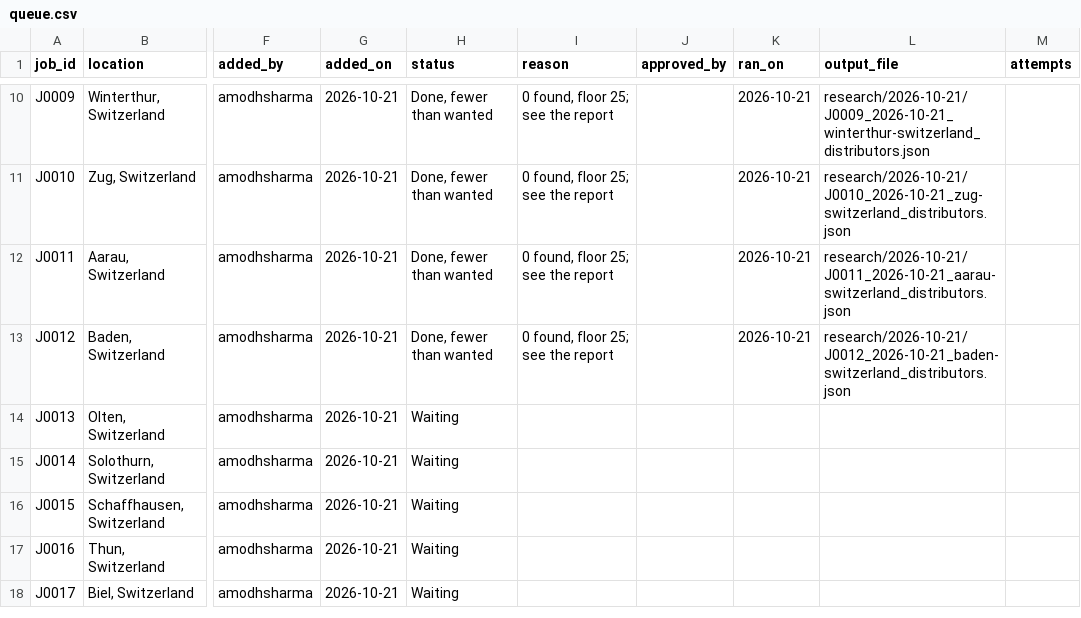
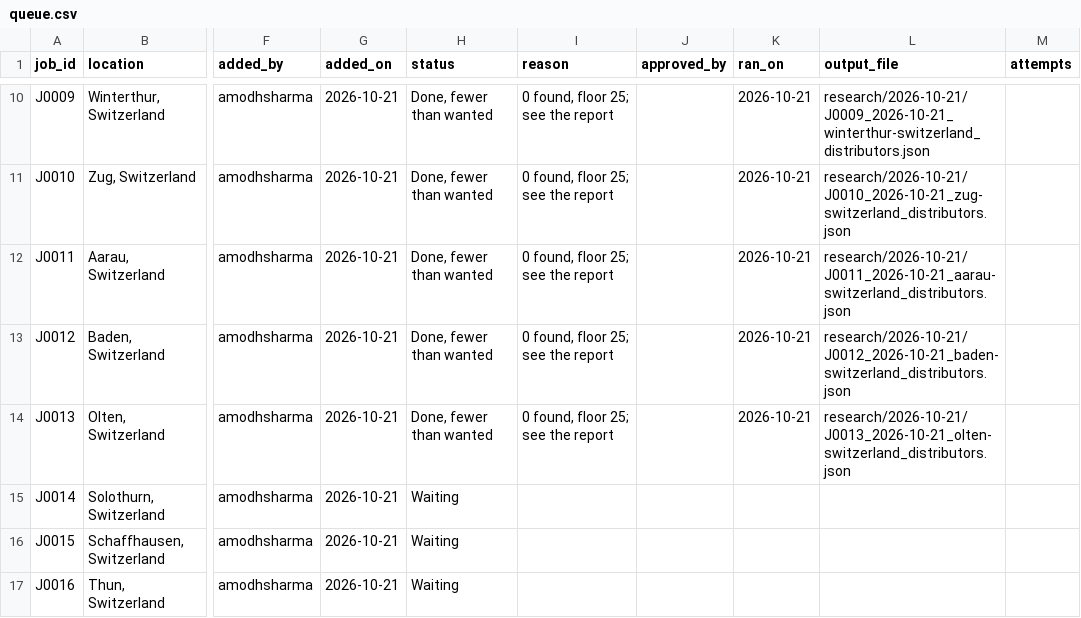
Before and after one commit to amodhsharma/diablo-outreach-v2, a CSV file: research/queue.csv, drawn as a sheet; only a part is shown, gaps mark what is left out; the shorter side is filled out with more unchanged rows; the diff names each change by its address in the sheet, - before the commit and + after, or states it on an @@ line.

```diff
--- a/research/queue.csv
+++ b/research/queue.csv
-H14 (status): Waiting
+H14 (status): Done, fewer than wanted
-I14 (reason): (empty)
+I14 (reason): 0 found, floor 25; see the report
-K14 (ran_on): (empty)
+K14 (ran_on): 2026-10-21
-L14 (output_file): (empty)
+L14 (output_file): research/2026-10-21/J0013_2026-10-21_olten-switzerland_distributors.json
```
Also changed, not shown: 1 other file.
